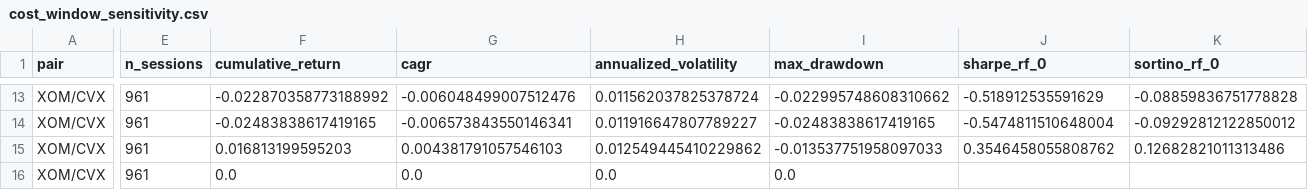
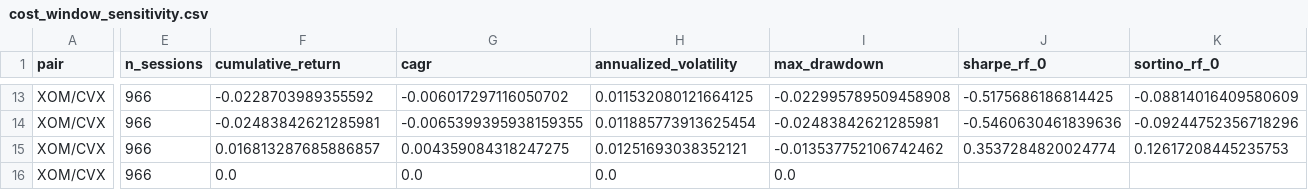
Before and after one commit to uafadelaja-creator/monte-carlo-investment-lab, a CSV file: results/stat_arb_current/cost_window_sensitivity.csv, drawn as a sheet; only a part is shown, gaps mark what is left out; the diff covers the shown part only; the diff names each change by its address in the sheet, - before the commit and + after, or states it on an @@ line.

```diff
--- a/results/stat_arb_current/cost_window_sensitivity.csv
+++ b/results/stat_arb_current/cost_window_sensitivity.csv
-E13:E16 (n_sessions): 961
+E13:E16 (n_sessions): 966
-F13 (cumulative_return): -0.022870358773188992
+F13 (cumulative_return): -0.0228703989355592
-G13 (cagr): -0.006048499007512476
+G13 (cagr): -0.006017297116050702
-H13 (annualized_volatility): 0.011562037825378724
+H13 (annualized_volatility): 0.011532080121664125
-I13 (max_drawdown): -0.022995748608310662
+I13 (max_drawdown): -0.022995789509458908
-J13 (sharpe_rf_0): -0.518912535591629
+J13 (sharpe_rf_0): -0.5175686186814425
-K13 (sortino_rf_0): -0.08859836751778828
+K13 (sortino_rf_0): -0.08814016409580609
-F14 (cumulative_return): -0.02483838617419165
+F14 (cumulative_return): -0.02483842621285981
-G14 (cagr): -0.006573843550146341
+G14 (cagr): -0.0065399395938159355
-H14 (annualized_volatility): 0.011916647807789227
+H14 (annualized_volatility): 0.011885773913625454
-I14 (max_drawdown): -0.02483838617419165
+I14 (max_drawdown): -0.02483842621285981
-J14 (sharpe_rf_0): -0.5474811510648004
+J14 (sharpe_rf_0): -0.5460630461839636
-K14 (sortino_rf_0): -0.09292812122850012
+K14 (sortino_rf_0): -0.09244752356718296
-F15 (cumulative_return): 0.016813199595203
+F15 (cumulative_return): 0.016813287685886857
-G15 (cagr): 0.004381791057546103
+G15 (cagr): 0.004359084318247275
-H15 (annualized_volatility): 0.012549445410229862
+H15 (annualized_volatility): 0.01251693038352121
-I15 (max_drawdown): -0.013537751958097033
+I15 (max_drawdown): -0.013537752106742462
-J15 (sharpe_rf_0): 0.3546458055808762
+J15 (sharpe_rf_0): 0.3537284820024774
-K15 (sortino_rf_0): 0.12682821011313486
+K15 (sortino_rf_0): 0.12617208445235753
```
Also changed, not shown: 70 edited cells elsewhere in this file, 19 other files.
